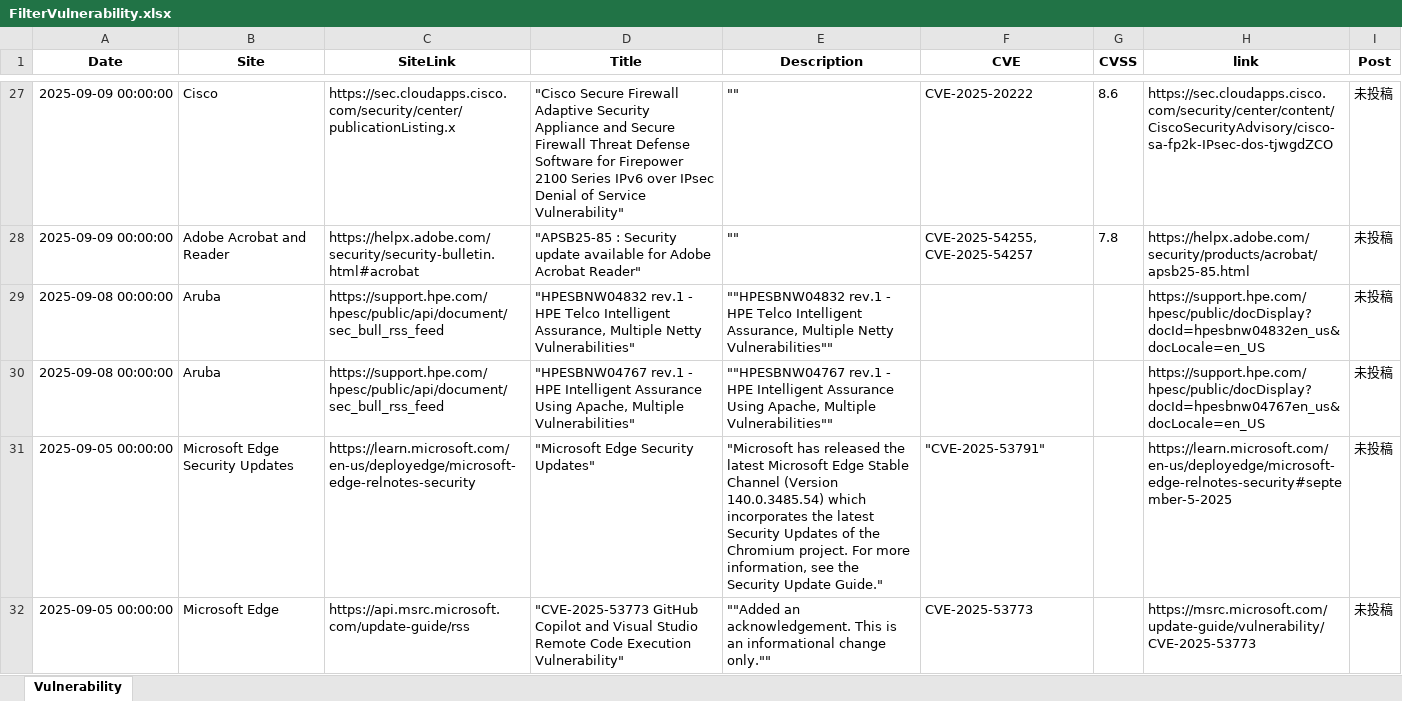
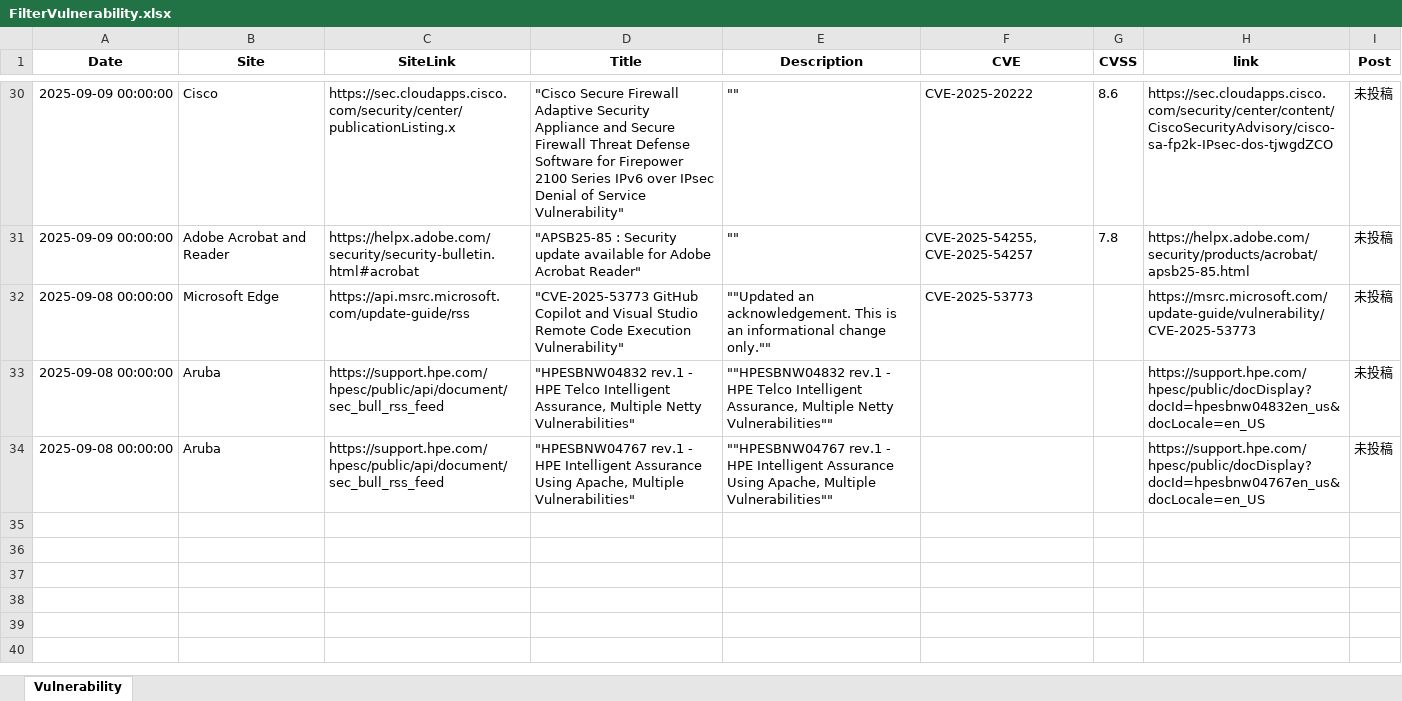
Before and after one commit to AgetakoSec/Agetako, an Excel workbook: FilterVulnerability.xlsx, sheet Vulnerability, drawn as a sheet; only a part is shown, gaps mark what is left out; values as stored, in another font and other column widths than the file's, no borders; table styles not drawn; removed rows and columns are numbered as before the commit, all else as after; the diff covers the shown part only; the diff names each change by its address in the sheet, - before the commit and + after, or states it on an @@ line.

```diff
--- a/FilterVulnerability.xlsx (sheet Vulnerability)
+++ b/FilterVulnerability.xlsx (sheet Vulnerability)
+row 32: 2025-09-08 00:00:00 | Microsoft Edge | https://api.msrc.microsoft.com/update-guide/rss | "CVE-2025-53773 GitHub Copilot and Visual Studio Remote Code Execution Vulnerability" | ""Updated an acknowledgement. This is an informational change only."" | CVE-2025-53773 |  | https://msrc.microsoft.com/update-guide/vulnerability/CVE-2025-53773 | 未投稿
-row 31: 2025-09-05 00:00:00 | Microsoft Edge Security Updates | https://learn.microsoft.com/en-us/deployedge/microsoft-edge-relnotes-security | "Microsoft Edge Security Updates" | "Microsoft has released the latest Microsoft Edge Stable Channel (Version 140.0.3485.54) which incorporates the latest Security Updates of the Chromium project. For more information, see the Security Update Guide." | "CVE-2025-53791" |  | https://learn.microsoft.com/en-us/deployedge/microsoft-edge-relnotes-security#september-5-2025 | 未投稿
-row 32: 2025-09-05 00:00:00 | Microsoft Edge | https://api.msrc.microsoft.com/update-guide/rss | "CVE-2025-53773 GitHub Copilot and Visual Studio Remote Code Execution Vulnerability" | ""Added an acknowledgement. This is an informational change only."" | CVE-2025-53773 |  | https://msrc.microsoft.com/update-guide/vulnerability/CVE-2025-53773 | 未投稿
```
Also changed, not shown: 3 added rows and 5 removed rows elsewhere in this sheet, 21 other files.
